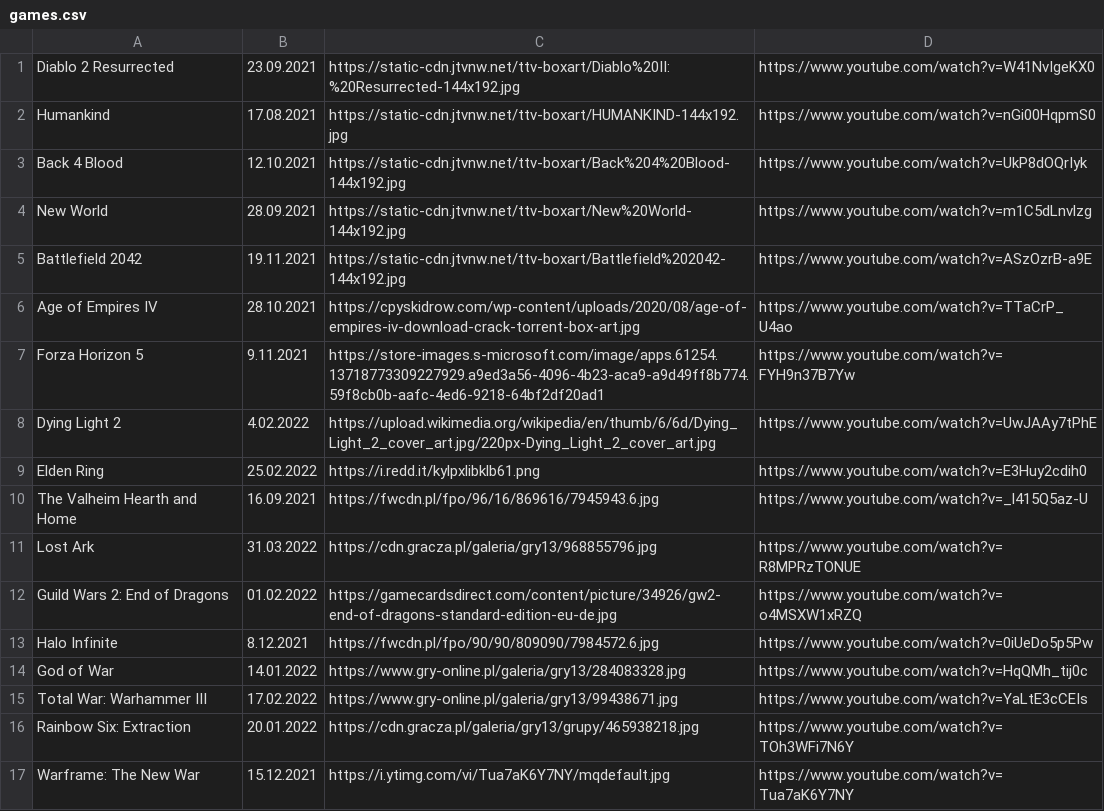
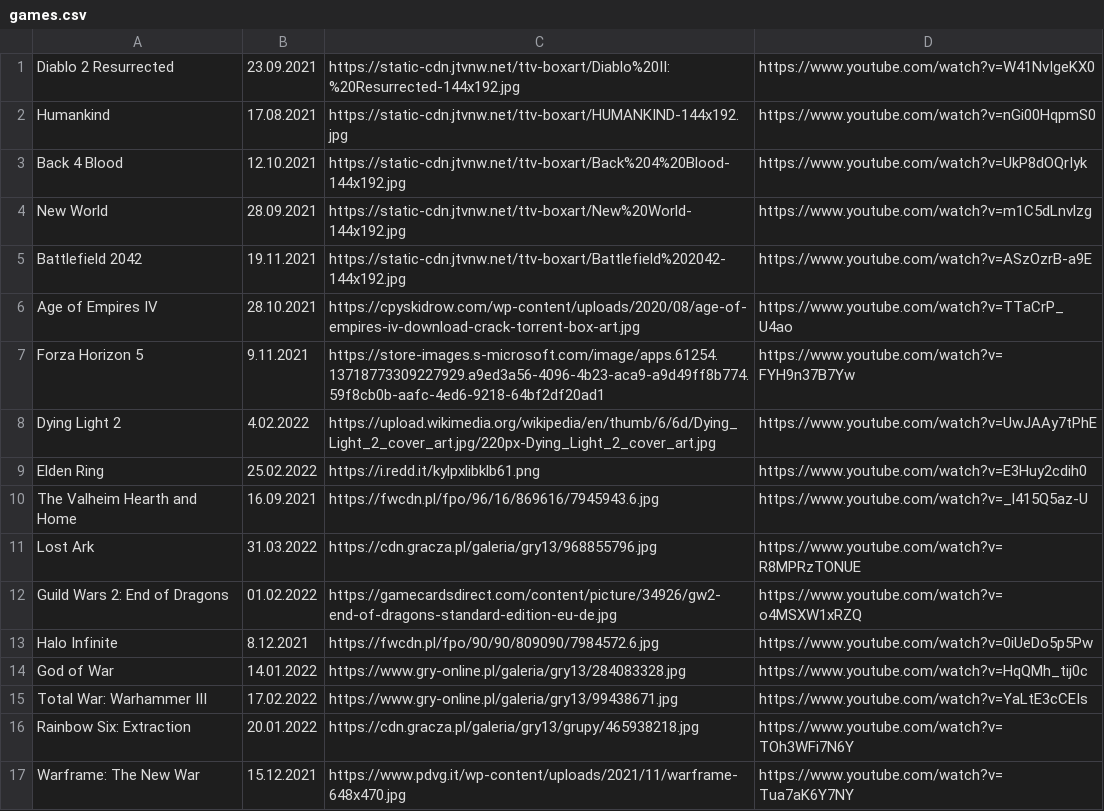
Before and after one commit to CptShooter/Timeline, a CSV file: data/games.csv, drawn as a sheet.

Commit message:
change warframe image

```diff
--- a/data/games.csv
+++ b/data/games.csv
@@ -16,2 +16,2 @@ Total War: Warhammer III,17.02.2022,https://www.gry-online.pl/galeria/gry13/9943
 Rainbow Six: Extraction,20.01.2022,https://cdn.gracza.pl/galeria/gry13/grupy/465938218.jpg,https://www.youtube.com/watch?v=TOh3WFi7N6Y
-Warframe: The New War, 15.12.2021,https://i.ytimg.com/vi/Tua7aK6Y7NY/mqdefault.jpg,https://www.youtube.com/watch?v=Tua7aK6Y7NY
+Warframe: The New War, 15.12.2021,https://www.pdvg.it/wp-content/uploads/2021/11/warframe-648x470.jpg,https://www.youtube.com/watch?v=Tua7aK6Y7NY
```
